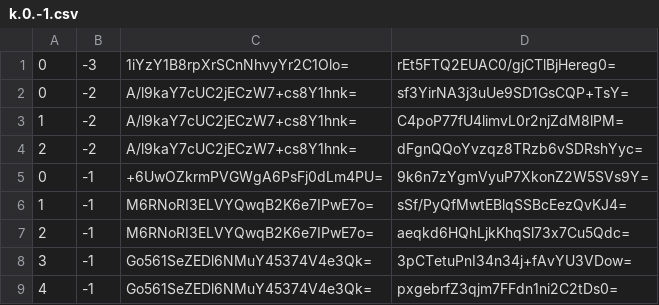
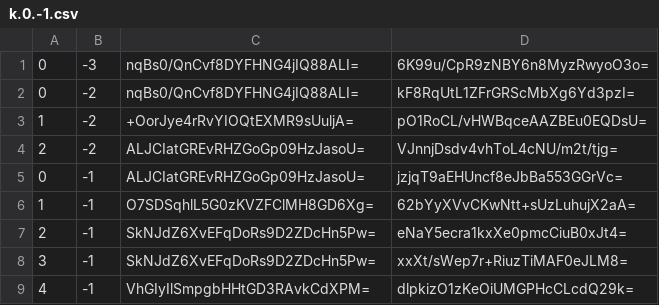
Before and after one commit to counterfitninja/chilled-nether, a CSV file: tiles/zoom.-2/metadata/k.0.-1.csv, drawn as a sheet.

```diff
--- a/tiles/zoom.-2/metadata/k.0.-1.csv
+++ b/tiles/zoom.-2/metadata/k.0.-1.csv
@@ -1,9 +1,9 @@
-0,-3,1iYzY1B8rpXrSCnNhvyYr2C1Olo=,rEt5FTQ2EUAC0/gjCTlBjHereg0=
-0,-2,A/l9kaY7cUC2jECzW7+cs8Y1hnk=,sf3YirNA3j3uUe9SD1GsCQP+TsY=
-1,-2,A/l9kaY7cUC2jECzW7+cs8Y1hnk=,C4poP77fU4limvL0r2njZdM8lPM=
-2,-2,A/l9kaY7cUC2jECzW7+cs8Y1hnk=,dFgnQQoYvzqz8TRzb6vSDRshYyc=
-0,-1,+6UwOZkrmPVGWgA6PsFj0dLm4PU=,9k6n7zYgmVyuP7XkonZ2W5SVs9Y=
-1,-1,M6RNoRI3ELVYQwqB2K6e7IPwE7o=,sSf/PyQfMwtEBlqSSBcEezQvKJ4=
-2,-1,M6RNoRI3ELVYQwqB2K6e7IPwE7o=,aeqkd6HQhLjkKhqSl73x7Cu5Qdc=
-3,-1,Go561SeZEDl6NMuY45374V4e3Qk=,3pCTetuPnI34n34j+fAvYU3VDow=
-4,-1,Go561SeZEDl6NMuY45374V4e3Qk=,pxgebrfZ3qjm7FFdn1ni2C2tDs0=
+0,-3,nqBs0/QnCvf8DYFHNG4jIQ88ALI=,6K99u/CpR9zNBY6n8MyzRwyoO3o=
+0,-2,nqBs0/QnCvf8DYFHNG4jIQ88ALI=,kF8RqUtL1ZFrGRScMbXg6Yd3pzI=
+1,-2,+OorJye4rRvYIOQtEXMR9sUuljA=,pO1RoCL/vHWBqceAAZBEu0EQDsU=
+2,-2,ALJCIatGREvRHZGoGp09HzJasoU=,VJnnjDsdv4vhToL4cNU/m2t/tjg=
+0,-1,ALJCIatGREvRHZGoGp09HzJasoU=,jzjqT9aEHUncf8eJbBa553GGrVc=
+1,-1,O7SDSqhlL5G0zKVZFClMH8GD6Xg=,62bYyXVvCKwNtt+sUzLuhujX2aA=
+2,-1,SkNJdZ6XvEFqDoRs9D2ZDcHn5Pw=,eNaY5ecra1kxXe0pmcCiuB0xJt4=
+3,-1,SkNJdZ6XvEFqDoRs9D2ZDcHn5Pw=,xxXt/sWep7r+RiuzTiMAF0eJLM8=
+4,-1,VhGIyIlSmpgbHHtGD3RAvkCdXPM=,dlpkizO1zKeOiUMGPHcCLcdQ29k=
```
Also changed, not shown: tiles/zoom.-3/metadata/k.0.-1.csv.
